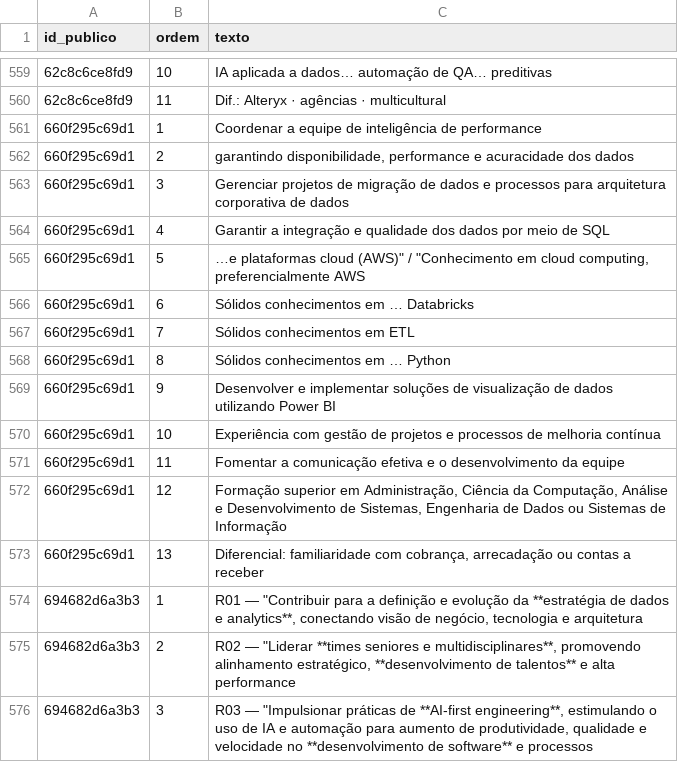
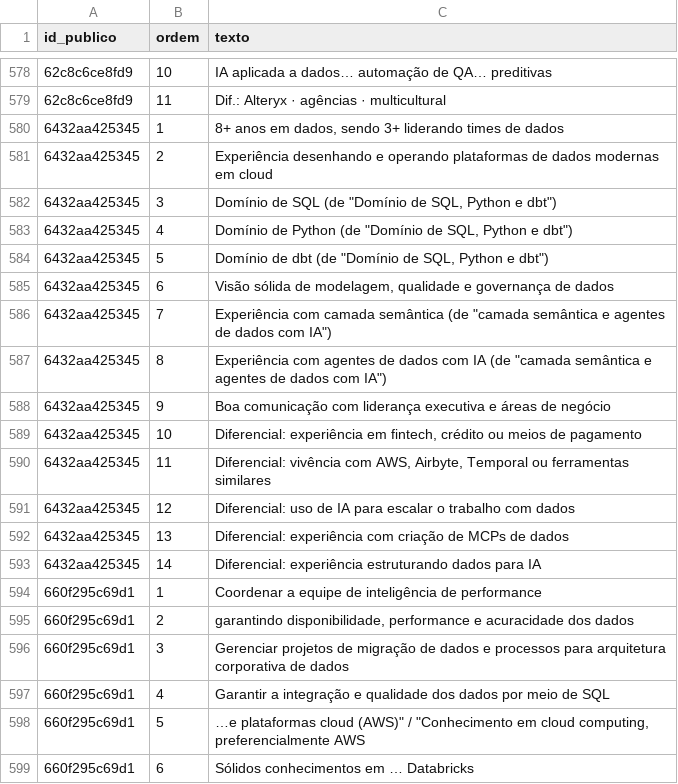
Before and after one commit to nandodsg/mercado-gestao-dados-br, a CSV file: data/requisitos.csv, drawn as a sheet; only a part is shown, gaps mark what is left out; the shorter side is filled out with more unchanged rows; the diff covers the shown part only; the diff names each change by its address in the sheet, - before the commit and + after, or states it on an @@ line.

```diff
--- a/data/requisitos.csv
+++ b/data/requisitos.csv
+row 580: 6432aa425345 | 1 | 8+ anos em dados, sendo 3+ liderando times de dados
+row 581: 6432aa425345 | 2 | Experiência desenhando e operando plataformas de dados modernas em cloud
+row 582: 6432aa425345 | 3 | Domínio de SQL (de "Domínio de SQL, Python e dbt")
+row 583: 6432aa425345 | 4 | Domínio de Python (de "Domínio de SQL, Python e dbt")
+row 584: 6432aa425345 | 5 | Domínio de dbt (de "Domínio de SQL, Python e dbt")
+row 585: 6432aa425345 | 6 | Visão sólida de modelagem, qualidade e governança de dados
+row 586: 6432aa425345 | 7 | Experiência com camada semântica (de "camada semântica e agentes de dados com IA")
+row 587: 6432aa425345 | 8 | Experiência com agentes de dados com IA (de "camada semântica e agentes de dados com IA")
+row 588: 6432aa425345 | 9 | Boa comunicação com liderança executiva e áreas de negócio
+row 589: 6432aa425345 | 10 | Diferencial: experiência em fintech, crédito ou meios de pagamento
+row 590: 6432aa425345 | 11 | Diferencial: vivência com AWS, Airbyte, Temporal ou ferramentas similares
+row 591: 6432aa425345 | 12 | Diferencial: uso de IA para escalar o trabalho com dados
+row 592: 6432aa425345 | 13 | Diferencial: experiência com criação de MCPs de dados
+row 593: 6432aa425345 | 14 | Diferencial: experiência estruturando dados para IA
```
Also changed, not shown: 33 added rows elsewhere in this file, data/benchmarks.csv, data/vagas.csv, 2 other files.
